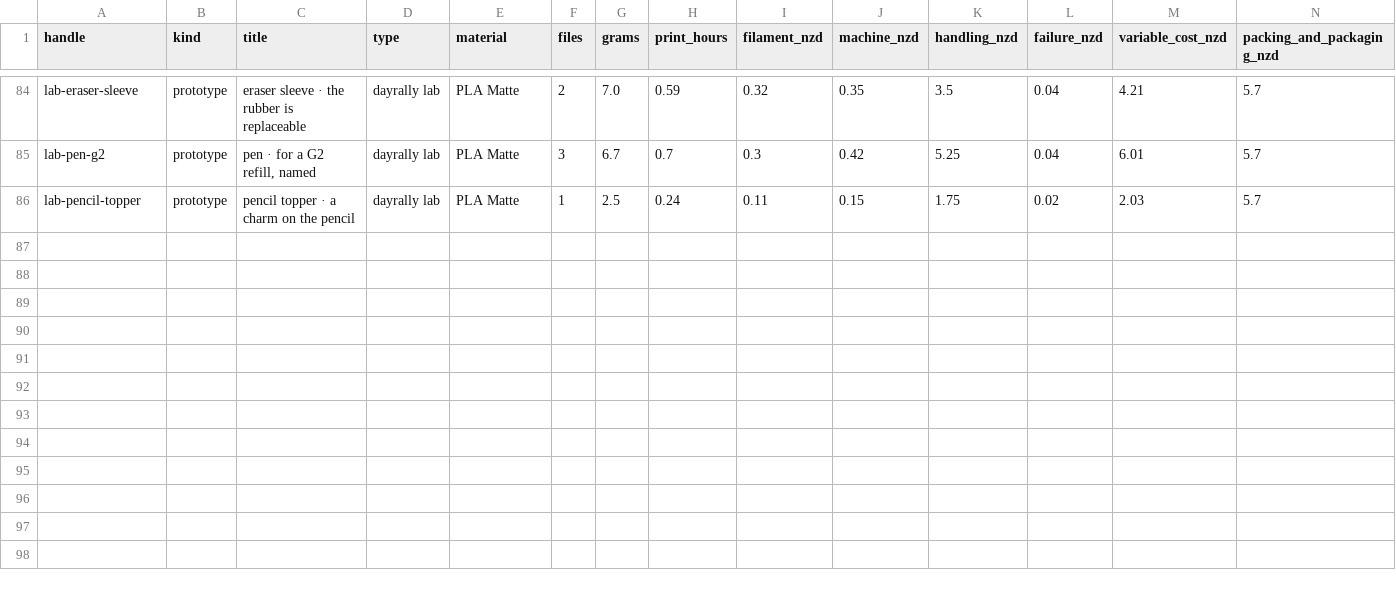
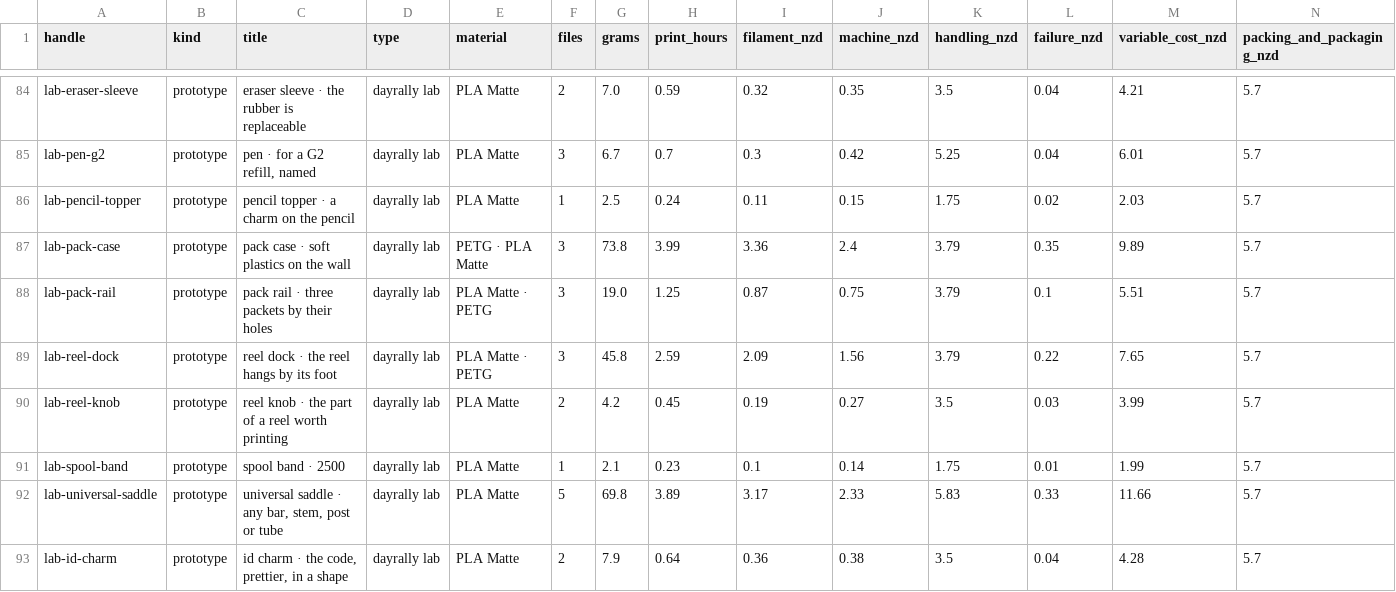
Before and after one commit to katecoveny-svg/assemblnz-f0afd79d, a CSV file: tools/living-cad/launch/cost-model.csv, drawn as a sheet; only a part is shown, gaps mark what is left out; rows hold the shown columns only; the diff names each change by its address in the sheet, - before the commit and + after, or states it on an @@ line.

```diff
--- a/tools/living-cad/launch/cost-model.csv
+++ b/tools/living-cad/launch/cost-model.csv
+row 87: lab-pack-case | prototype | pack case · soft plastics on the wall | dayrally lab | PETG · PLA Matte | 3 | 73.8 | 3.99 | 3.36 | 2.4 | 3.79 | 0.35 | 9.89 | 5.7
+row 88: lab-pack-rail | prototype | pack rail · three packets by their holes | dayrally lab | PLA Matte · PETG | 3 | 19.0 | 1.25 | 0.87 | 0.75 | 3.79 | 0.1 | 5.51 | 5.7
+row 89: lab-reel-dock | prototype | reel dock · the reel hangs by its foot | dayrally lab | PLA Matte · PETG | 3 | 45.8 | 2.59 | 2.09 | 1.56 | 3.79 | 0.22 | 7.65 | 5.7
+row 90: lab-reel-knob | prototype | reel knob · the part of a reel worth printing | dayrally lab | PLA Matte | 2 | 4.2 | 0.45 | 0.19 | 0.27 | 3.5 | 0.03 | 3.99 | 5.7
+row 91: lab-spool-band | prototype | spool band · 2500 | dayrally lab | PLA Matte | 1 | 2.1 | 0.23 | 0.1 | 0.14 | 1.75 | 0.01 | 1.99 | 5.7
+row 92: lab-universal-saddle | prototype | universal saddle · any bar, stem, post or tube | dayrally lab | PLA Matte | 5 | 69.8 | 3.89 | 3.17 | 2.33 | 5.83 | 0.33 | 11.66 | 5.7
+row 93: lab-id-charm | prototype | id charm · the code, prettier, in a shape | dayrally lab | PLA Matte | 2 | 7.9 | 0.64 | 0.36 | 0.38 | 3.5 | 0.04 | 4.28 | 5.7
```
Also changed, not shown: 58 other files.
